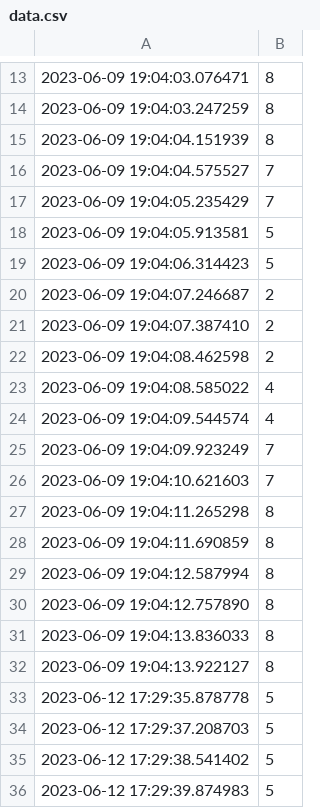
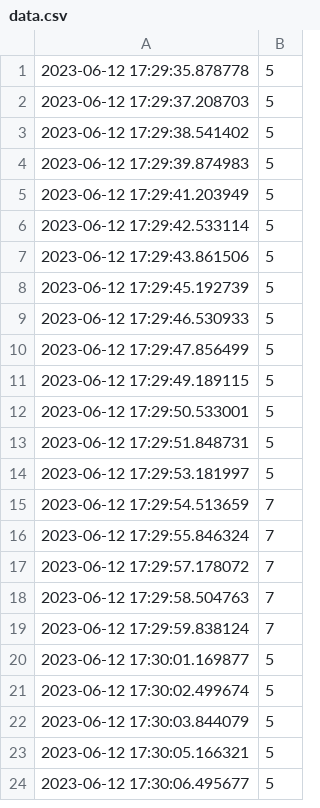
Before and after one commit to 5RedMilkTea/SmartGlow, a CSV file: data.csv, drawn as a sheet; only a part is shown, gaps mark what is left out; the shorter side is filled out with more unchanged rows; the diff covers the shown part only; the diff names each change by its address in the sheet, - before the commit and + after, or states it on an @@ line.

```diff
--- a/data.csv
+++ b/data.csv
-row 13: 2023-06-09 19:04:03.076471 | 8
-row 14: 2023-06-09 19:04:03.247259 | 8
-row 15: 2023-06-09 19:04:04.151939 | 8
-row 16: 2023-06-09 19:04:04.575527 | 7
-row 17: 2023-06-09 19:04:05.235429 | 7
-row 18: 2023-06-09 19:04:05.913581 | 5
-row 19: 2023-06-09 19:04:06.314423 | 5
-row 20: 2023-06-09 19:04:07.246687 | 2
-row 21: 2023-06-09 19:04:07.387410 | 2
-row 22: 2023-06-09 19:04:08.462598 | 2
-row 23: 2023-06-09 19:04:08.585022 | 4
-row 24: 2023-06-09 19:04:09.544574 | 4
-row 25: 2023-06-09 19:04:09.923249 | 7
-row 26: 2023-06-09 19:04:10.621603 | 7
-row 27: 2023-06-09 19:04:11.265298 | 8
-row 28: 2023-06-09 19:04:11.690859 | 8
-row 29: 2023-06-09 19:04:12.587994 | 8
-row 30: 2023-06-09 19:04:12.757890 | 8
-row 31: 2023-06-09 19:04:13.836033 | 8
-row 32: 2023-06-09 19:04:13.922127 | 8
```
Also changed, not shown: 12 removed rows elsewhere in this file, 2 other files.
